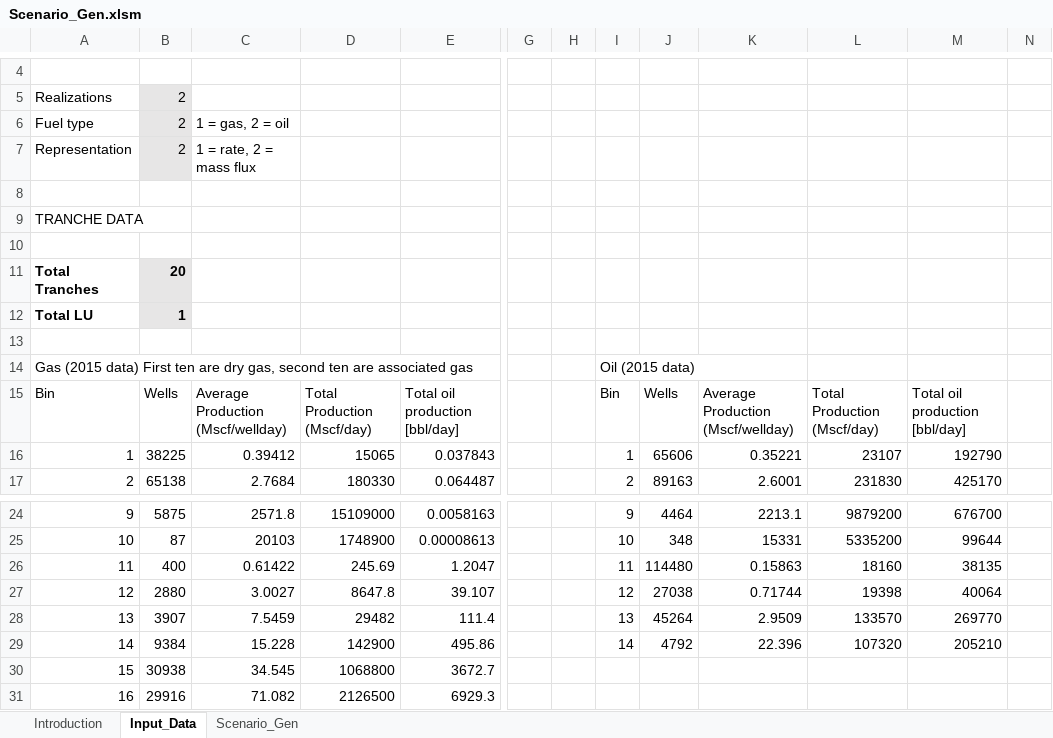
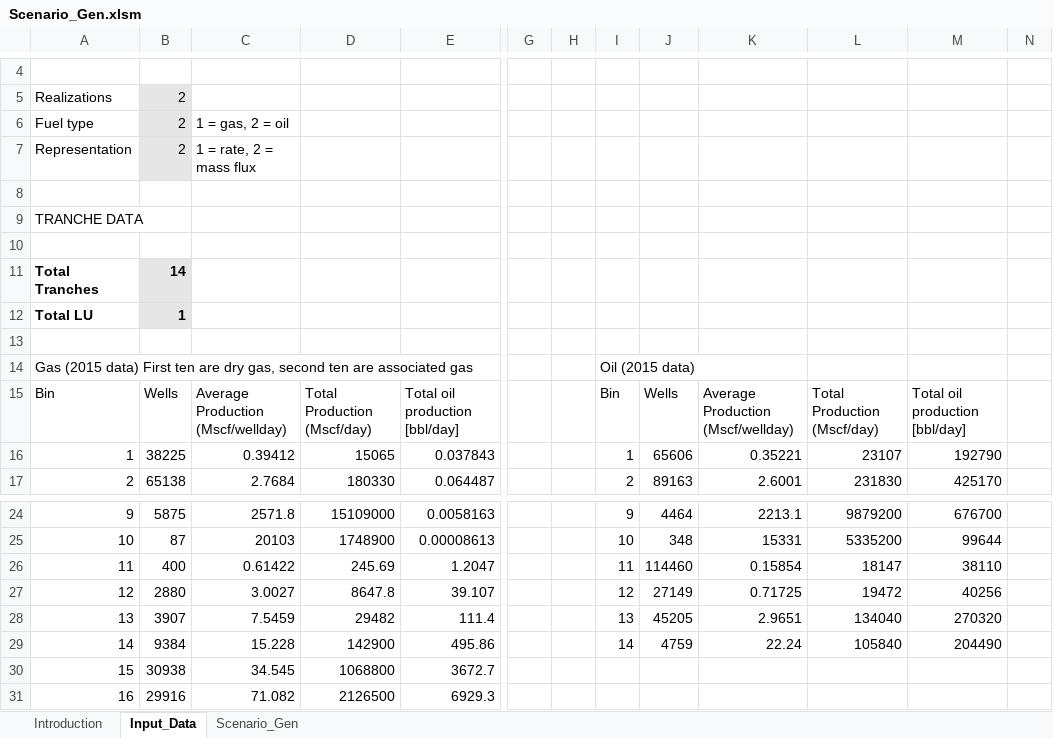
Before and after one commit to JSRuthe/O-G_Methane_Supporting_Code, an Excel workbook: 4_OPGEE_Modelling/a_Scenario_Generation/2_OPGEE_Rows/Scenario_Gen.xlsm, sheet Input_Data, drawn as a sheet; only a part is shown, gaps mark what is left out; values as stored, in another font and other column widths than the file's, no borders; charts and pictures not drawn; the diff names each change by its address in the sheet, - before the commit and + after, or states it on an @@ line.

```diff
--- a/4_OPGEE_Modelling/a_Scenario_Generation/2_OPGEE_Rows/Scenario_Gen.xlsm (sheet Input_Data)
+++ b/4_OPGEE_Modelling/a_Scenario_Generation/2_OPGEE_Rows/Scenario_Gen.xlsm (sheet Input_Data)
-B11: 20
+B11: 14
-J26: 114480
+J26: 114460
-K26: 0.15863
+K26: 0.15854
-L26: 18160
+L26: 18147
-M26: 38135
+M26: 38110
-J27: 27038
+J27: 27149
-K27: 0.71744
+K27: 0.71725
-L27: 19398
+L27: 19472
-M27: 40064
+M27: 40256
-J28: 45264
+J28: 45205
-K28: 2.9509
+K28: 2.9651
-L28: 133570
+L28: 134040
-M28: 269770
+M28: 270320
-J29: 4792
+J29: 4759
-K29: 22.396
+K29: 22.24
-L29: 107320
+L29: 105840
-M29: 205210
+M29: 204490
```
Also changed, not shown: sheet Scenario_Gen, charts or pictures.
